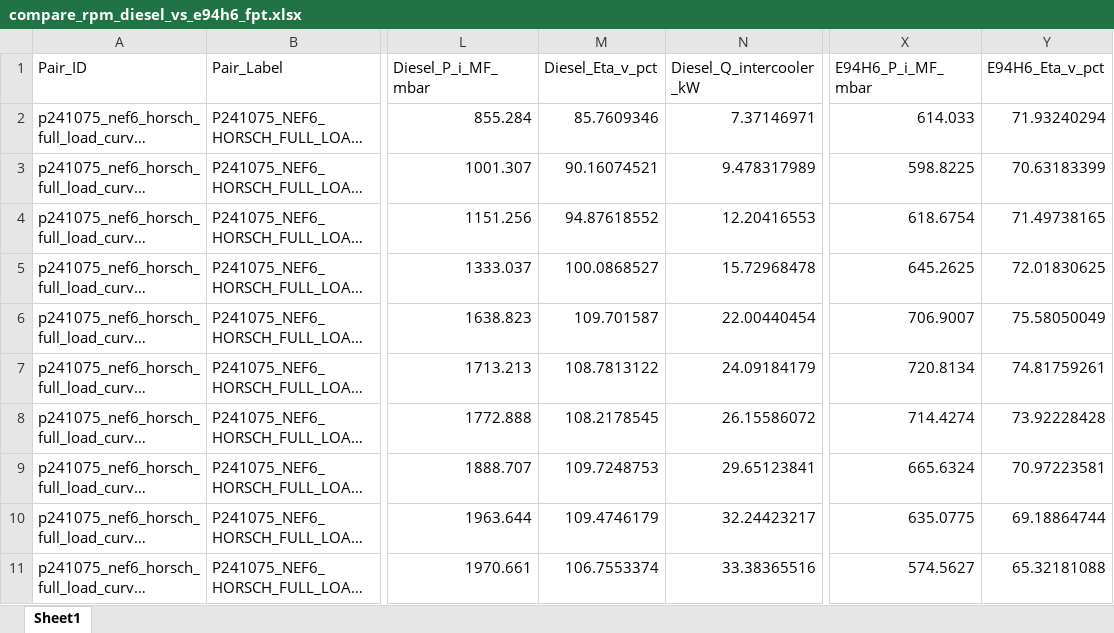
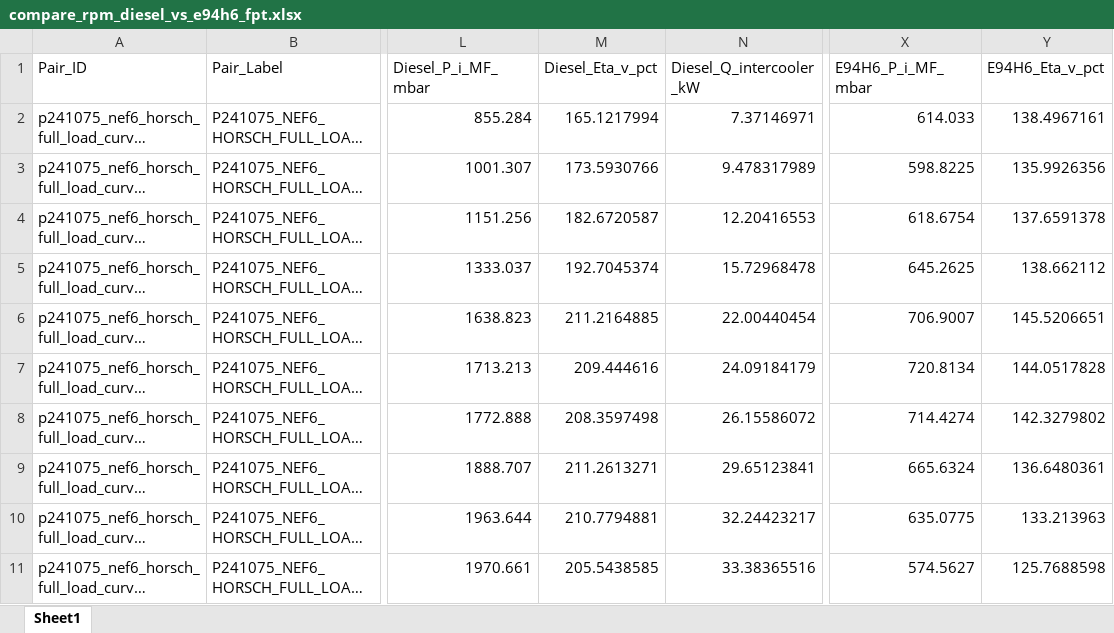
Before and after one commit to Motterdude/Pipeline_FPT, an Excel workbook: out_FPT/compare_rpm_diesel_vs_e94h6_fpt.xlsx, sheet Sheet1, drawn as a sheet; only a part is shown, gaps mark what is left out; long unchanged cells end in …; values as stored, in another font and other column widths than the file's, no borders; the diff covers the shown part only; the diff names each change by its address in the sheet, - before the commit and + after, or states it on an @@ line.

```diff
--- a/out_FPT/compare_rpm_diesel_vs_e94h6_fpt.xlsx (sheet Sheet1)
+++ b/out_FPT/compare_rpm_diesel_vs_e94h6_fpt.xlsx (sheet Sheet1)
-M2 (Diesel_Eta_v_pct): 85.7609346
+M2 (Diesel_Eta_v_pct): 165.1217994
-Y2 (E94H6_Eta_v_pct): 71.93240294
+Y2 (E94H6_Eta_v_pct): 138.4967161
-M3 (Diesel_Eta_v_pct): 90.16074521
+M3 (Diesel_Eta_v_pct): 173.5930766
-Y3 (E94H6_Eta_v_pct): 70.63183399
+Y3 (E94H6_Eta_v_pct): 135.9926356
-M4 (Diesel_Eta_v_pct): 94.87618552
+M4 (Diesel_Eta_v_pct): 182.6720587
-Y4 (E94H6_Eta_v_pct): 71.49738165
+Y4 (E94H6_Eta_v_pct): 137.6591378
-M5 (Diesel_Eta_v_pct): 100.0868527
+M5 (Diesel_Eta_v_pct): 192.7045374
-Y5 (E94H6_Eta_v_pct): 72.01830625
+Y5 (E94H6_Eta_v_pct): 138.662112
-M6 (Diesel_Eta_v_pct): 109.701587
+M6 (Diesel_Eta_v_pct): 211.2164885
-Y6 (E94H6_Eta_v_pct): 75.58050049
+Y6 (E94H6_Eta_v_pct): 145.5206651
-M7 (Diesel_Eta_v_pct): 108.7813122
+M7 (Diesel_Eta_v_pct): 209.444616
-Y7 (E94H6_Eta_v_pct): 74.81759261
+Y7 (E94H6_Eta_v_pct): 144.0517828
-M8 (Diesel_Eta_v_pct): 108.2178545
+M8 (Diesel_Eta_v_pct): 208.3597498
-Y8 (E94H6_Eta_v_pct): 73.92228428
+Y8 (E94H6_Eta_v_pct): 142.3279802
-M9 (Diesel_Eta_v_pct): 109.7248753
+M9 (Diesel_Eta_v_pct): 211.2613271
-Y9 (E94H6_Eta_v_pct): 70.97223581
+Y9 (E94H6_Eta_v_pct): 136.6480361
-M10 (Diesel_Eta_v_pct): 109.4746179
+M10 (Diesel_Eta_v_pct): 210.7794881
-Y10 (E94H6_Eta_v_pct): 69.18864744
+Y10 (E94H6_Eta_v_pct): 133.213963
-M11 (Diesel_Eta_v_pct): 106.7553374
+M11 (Diesel_Eta_v_pct): 205.5438585
-Y11 (E94H6_Eta_v_pct): 65.32181088
+Y11 (E94H6_Eta_v_pct): 125.7688598
```
Also changed, not shown: 10 removed rows and 4 edited cells elsewhere in this sheet, out_FPT/lv_kpis_fpt.xlsx, 49 other files.
